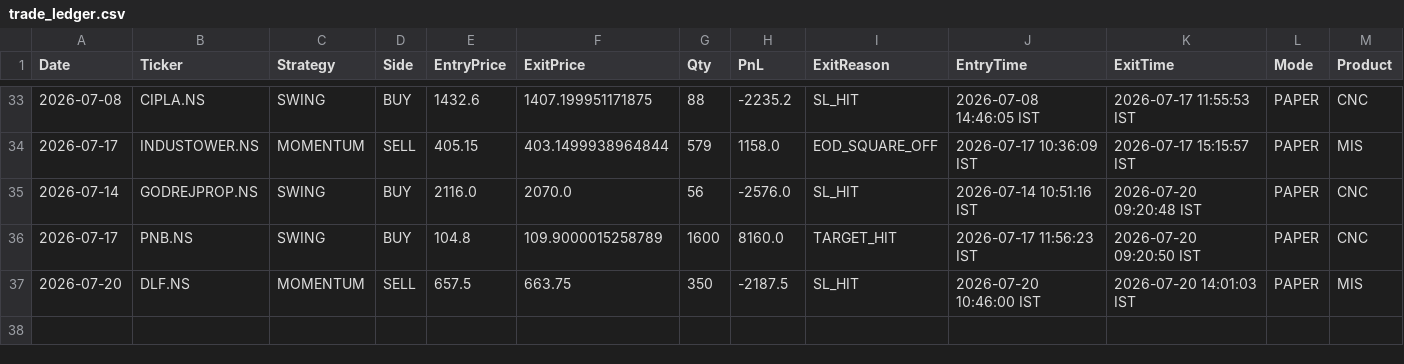
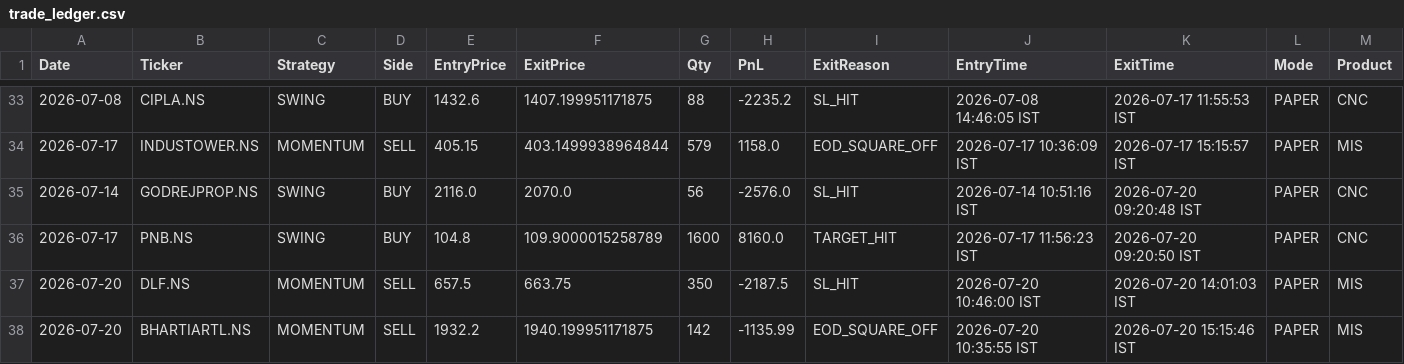
Before and after one commit to johnkasc-lab/MarketStock, a CSV file: trade_ledger.csv, drawn as a sheet; only a part is shown, gaps mark what is left out; the diff names each change by its address in the sheet, - before the commit and + after, or states it on an @@ line.

```diff
--- a/trade_ledger.csv
+++ b/trade_ledger.csv
+row 38: 2026-07-20 | BHARTIARTL.NS | MOMENTUM | SELL | 1932.2 | 1940.199951171875 | 142 | -1135.99 | EOD_SQUARE_OFF | 2026-07-20 10:35:55 IST | 2026-07-20 15:15:46 IST | PAPER | MIS
```
Also changed, not shown: open_positions.csv.
